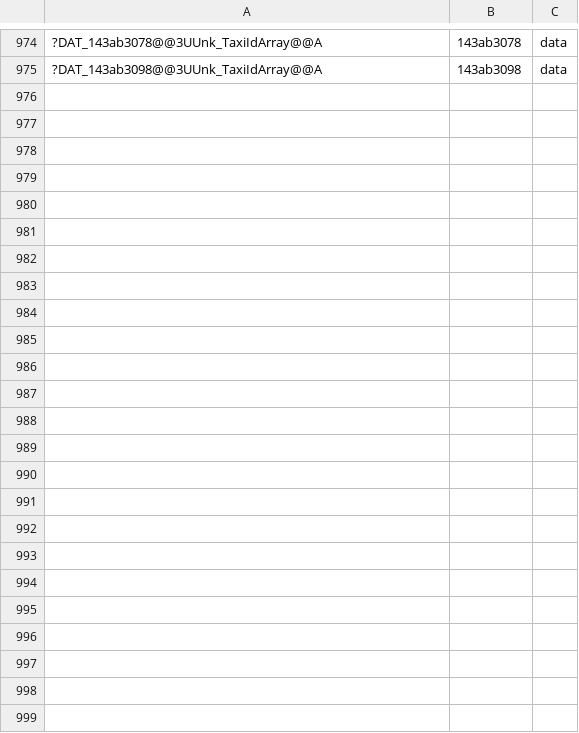
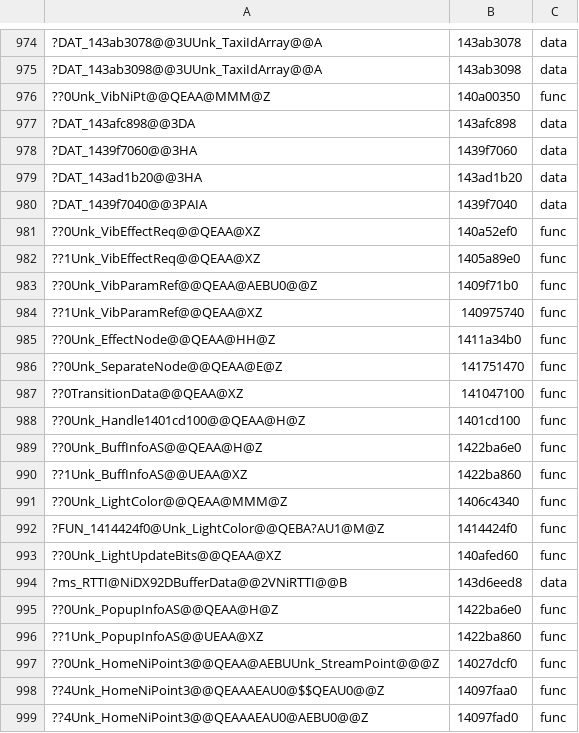
Before and after one commit to AngeloTadeucci/ms2-recomp, a TSV file: progress/symbols-manual.tsv, drawn as a sheet; only a part is shown, gaps mark what is left out; the diff names each change by its address in the sheet, - before the commit and + after, or states it on an @@ line.

```diff
--- a/progress/symbols-manual.tsv
+++ b/progress/symbols-manual.tsv
+row 976: ??0Unk_VibNiPt@@QEAA@MMM@Z | 140a00350 | func
+row 977: ?DAT_143afc898@@3DA | 143afc898 | data
+row 978: ?DAT_1439f7060@@3HA | 1439f7060 | data
+row 979: ?DAT_143ad1b20@@3HA | 143ad1b20 | data
+row 980: ?DAT_1439f7040@@3PAIA | 1439f7040 | data
+row 981: ??0Unk_VibEffectReq@@QEAA@XZ | 140a52ef0 | func
+row 982: ??1Unk_VibEffectReq@@QEAA@XZ | 1405a89e0 | func
+row 983: ??0Unk_VibParamRef@@QEAA@AEBU0@@Z | 1409f71b0 | func
+row 984: ??1Unk_VibParamRef@@QEAA@XZ | 140975740 | func
+row 985: ??0Unk_EffectNode@@QEAA@HH@Z | 1411a34b0 | func
+row 986: ??0Unk_SeparateNode@@QEAA@E@Z | 141751470 | func
+row 987: ??0TransitionData@@QEAA@XZ | 141047100 | func
+row 988: ??0Unk_Handle1401cd100@@QEAA@H@Z | 1401cd100 | func
+row 989: ??0Unk_BuffInfoAS@@QEAA@H@Z | 1422ba6e0 | func
+row 990: ??1Unk_BuffInfoAS@@UEAA@XZ | 1422ba860 | func
+row 991: ??0Unk_LightColor@@QEAA@MMM@Z | 1406c4340 | func
+row 992: ?FUN_1414424f0@Unk_LightColor@@QEBA?AU1@M@Z | 1414424f0 | func
+row 993: ??0Unk_LightUpdateBits@@QEAA@XZ | 140afed60 | func
+row 994: ?ms_RTTI@NiDX92DBufferData@@2VNiRTTI@@B | 143d6eed8 | data
+row 995: ??0Unk_PopupInfoAS@@QEAA@H@Z | 1422ba6e0 | func
+row 996: ??1Unk_PopupInfoAS@@UEAA@XZ | 1422ba860 | func
+row 997: ??0Unk_HomeNiPoint3@@QEAA@AEBUUnk_StreamPoint@@@Z | 14027dcf0 | func
+row 998: ??4Unk_HomeNiPoint3@@QEAAAEAU0@$$QEAU0@@Z | 14097faa0 | func
+row 999: ??4Unk_HomeNiPoint3@@QEAAAEAU0@AEBU0@@Z | 14097fad0 | func
```
